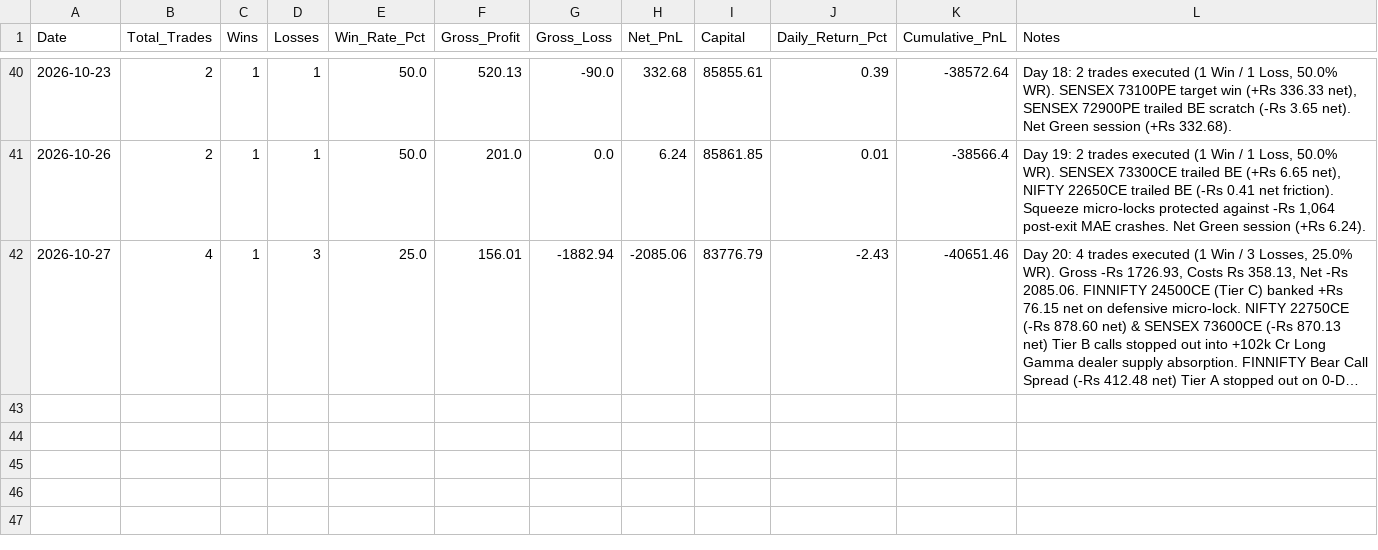
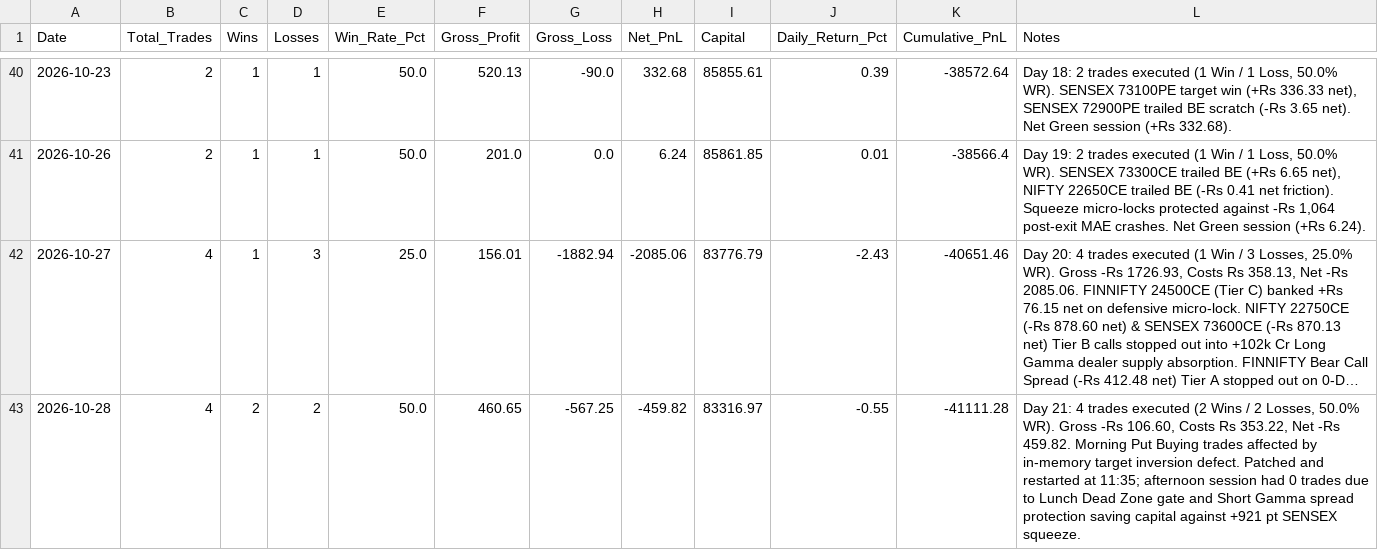
Before and after one commit to TN-Light/trading, a CSV file: reports/papertrade/daily_performance_ledger.csv, drawn as a sheet; only a part is shown, gaps mark what is left out; long unchanged cells end in …; the diff names each change by its address in the sheet, - before the commit and + after, or states it on an @@ line.

```diff
--- a/reports/papertrade/daily_performance_ledger.csv
+++ b/reports/papertrade/daily_performance_ledger.csv
+row 43: 2026-10-28 | 4 | 2 | 2 | 50.0 | 460.65 | -567.25 | -459.82 | 83316.97 | -0.55 | -41111.28 | Day 21: 4 trades executed (2 Wins / 2 Losses, 50.0% WR). Gross -Rs 106.60, Costs Rs 353.22, Net -Rs 459.82. Morning Put Buying trades affected by in-memory target inversion defect. Patched and restarted at 11:35; afternoon session had 0 trades due to Lunch Dead Zone gate and Short Gamma spread protection saving capital against +921 pt SENSEX squeeze.
```
Also changed, not shown: reports/papertrade/live_ledger.csv, 3 other files.
